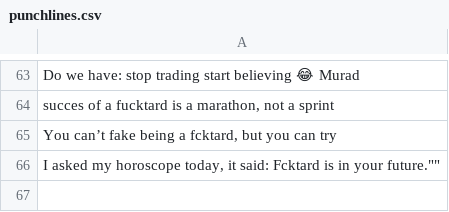
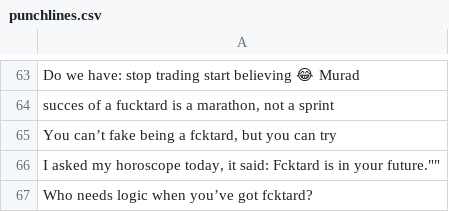
Before and after one commit to fucktardcto/punchlines, a CSV file: punchlines.csv, drawn as a sheet; only a part is shown, gaps mark what is left out; the diff names each change by its address in the sheet, - before the commit and + after, or states it on an @@ line.

Commit message:
new punchline by Fred$ORC

```diff
--- a/punchlines.csv
+++ b/punchlines.csv
+row 67: Who needs logic when you’ve got fcktard?
```
